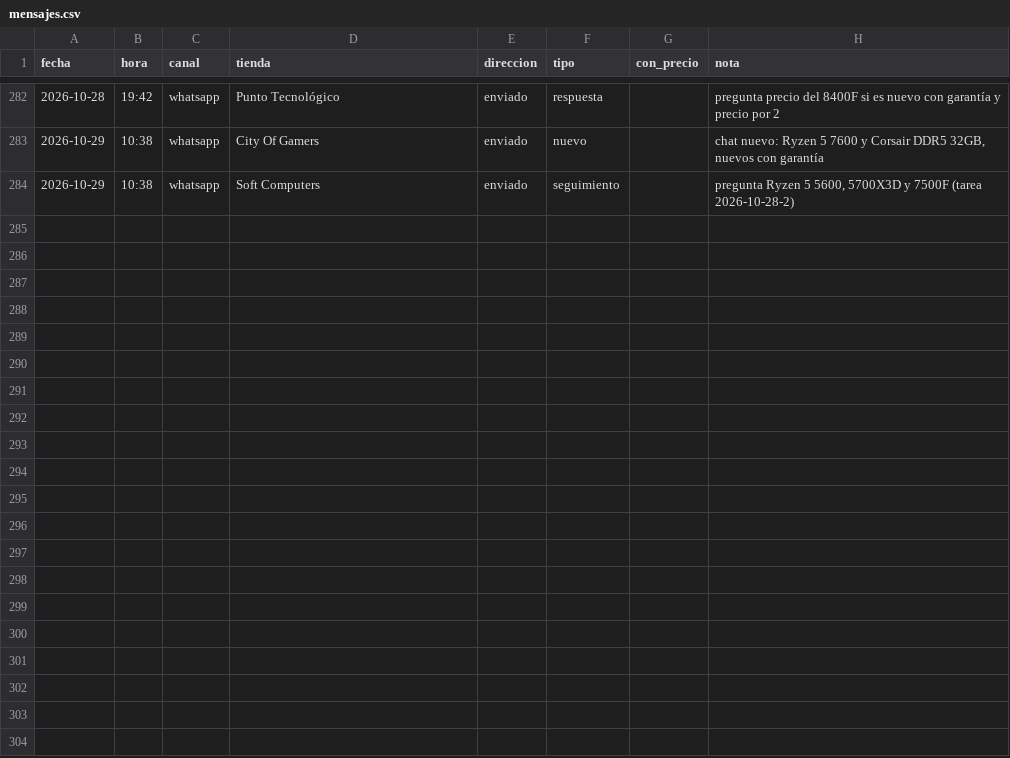
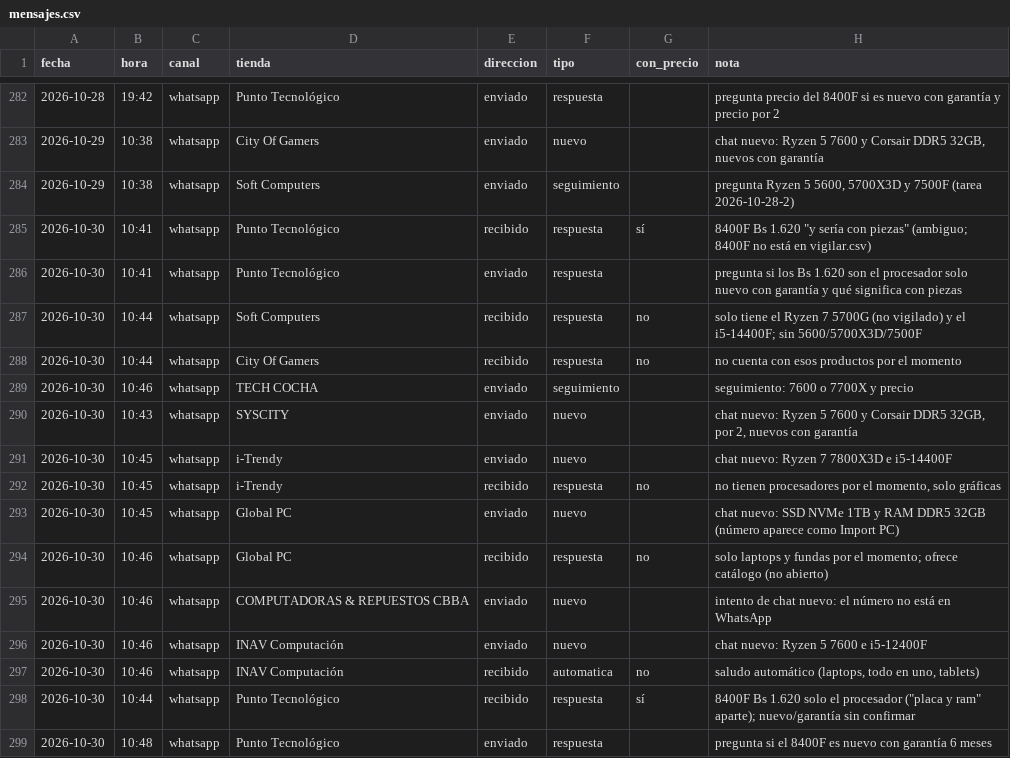
Before and after one commit to Santi491/Claude-, a CSV file: mensajes.csv, drawn as a sheet; only a part is shown, gaps mark what is left out.

Commit message:
Ronda Mac 30/10 (2ª parte): WhatsApp 5 chats nuevos, 1 seguimiento, 3 respuestas

```diff
--- a/mensajes.csv
+++ b/mensajes.csv
@@ -284 +284,16 @@ fecha,hora,canal,tienda,direccion,tipo,con_precio,nota
 2026-10-29,10:38,whatsapp,Soft Computers,enviado,seguimiento,,"pregunta Ryzen 5 5600, 5700X3D y 7500F (tarea 2026-10-28-2)"
+2026-10-30,10:41,whatsapp,Punto Tecnológico,recibido,respuesta,sí,"8400F Bs 1.620 ""y sería con piezas"" (ambiguo; 8400F no está en vigilar.csv)"
+2026-10-30,10:41,whatsapp,Punto Tecnológico,enviado,respuesta,,pregunta si los Bs 1.620 son el procesador solo nuevo con garantía y qué significa con piezas
+2026-10-30,10:44,whatsapp,Soft Computers,recibido,respuesta,no,"solo tiene el Ryzen 7 5700G (no vigilado) y el i5-14400F; sin 5600/5700X3D/7500F"
+2026-10-30,10:44,whatsapp,City Of Gamers,recibido,respuesta,no,"no cuenta con esos productos por el momento"
+2026-10-30,10:46,whatsapp,TECH COCHA,enviado,seguimiento,,seguimiento: 7600 o 7700X y precio
+2026-10-30,10:43,whatsapp,SYSCITY,enviado,nuevo,,"chat nuevo: Ryzen 5 7600 y Corsair DDR5 32GB, por 2, nuevos con garantía"
+2026-10-30,10:45,whatsapp,i-Trendy,enviado,nuevo,,"chat nuevo: Ryzen 7 7800X3D e i5-14400F"
+2026-10-30,10:45,whatsapp,i-Trendy,recibido,respuesta,no,"no tienen procesadores por el momento, solo gráficas"
+2026-10-30,10:45,whatsapp,Global PC,enviado,nuevo,,"chat nuevo: SSD NVMe 1TB y RAM DDR5 32GB (número aparece como Import PC)"
+2026-10-30,10:46,whatsapp,Global PC,recibido,respuesta,no,"solo laptops y fundas por el momento; ofrece catálogo (no abierto)"
+2026-10-30,10:46,whatsapp,COMPUTADORAS & REPUESTOS CBBA,enviado,nuevo,,"intento de chat nuevo: el número no está en WhatsApp"
+2026-10-30,10:46,whatsapp,INAV Computación,enviado,nuevo,,"chat nuevo: Ryzen 5 7600 e i5-12400F"
+2026-10-30,10:46,whatsapp,INAV Computación,recibido,automatica,no,"saludo automático (laptops, todo en uno, tablets)"
+2026-10-30,10:44,whatsapp,Punto Tecnológico,recibido,respuesta,sí,"8400F Bs 1.620 solo el procesador (""placa y ram"" aparte); nuevo/garantía sin confirmar"
+2026-10-30,10:48,whatsapp,Punto Tecnológico,enviado,respuesta,,pregunta si el 8400F es nuevo con garantía 6 meses
```
Also changed, not shown: actividad.csv, tiendas-cochabamba.csv.
